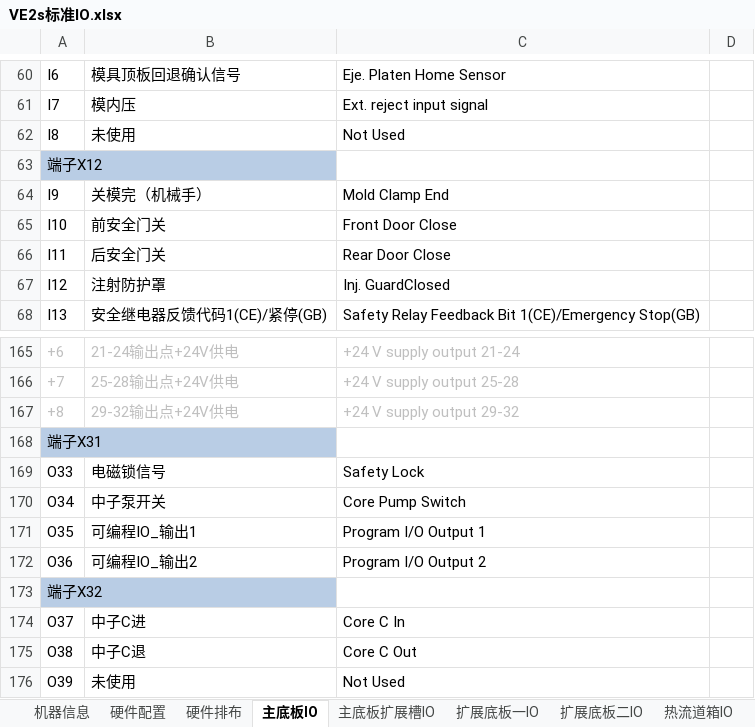
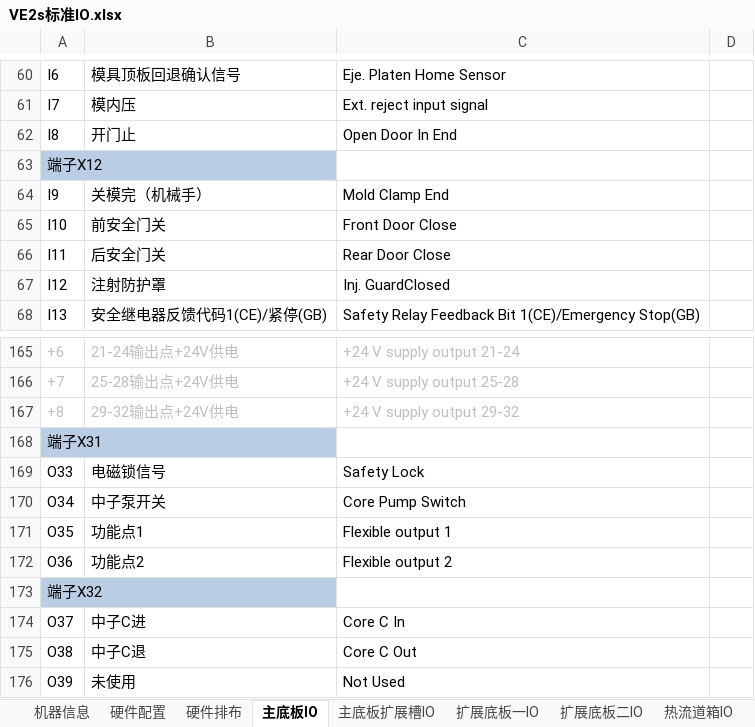
Before and after one commit to 360849048/MyProj, an Excel workbook: libfiles/VE2s标准IO.xlsx, sheet 主底板IO, drawn as a sheet; only a part is shown, gaps mark what is left out; values as stored, in another font and other column widths than the file's, no borders; charts and pictures not drawn; the diff names each change by its address in the sheet, - before the commit and + after, or states it on an @@ line.

```diff
--- a/libfiles/VE2s标准IO.xlsx (sheet 主底板IO)
+++ b/libfiles/VE2s标准IO.xlsx (sheet 主底板IO)
-B62: 未使用
+B62: 开门止
-C62: Not Used
+C62: Open Door In End
-B171: 可编程IO_输出1
+B171: 功能点1
-C171: Program I/O Output 1
+C171: Flexible output 1
-B172: 可编程IO_输出2
+B172: 功能点2
-C172: Program I/O Output 2
+C172: Flexible output 2
```
Also changed, not shown: libfiles/VE2标准IO.xlsx, 10 other files.
